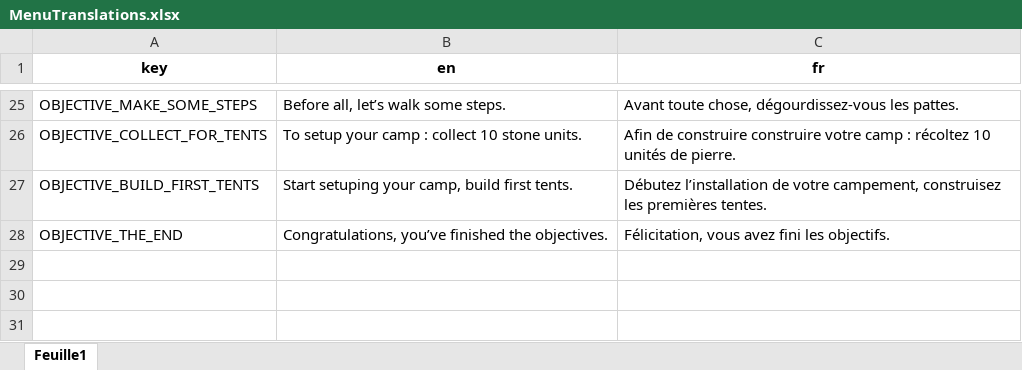
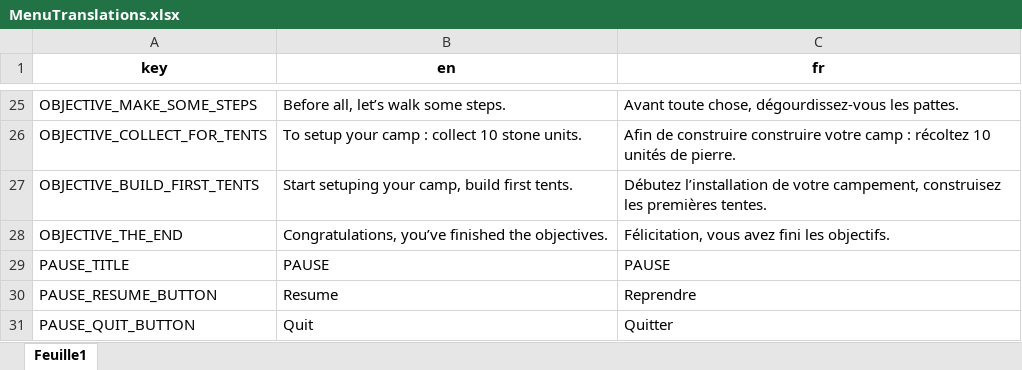
Before and after one commit to GnuCodingStudio/Kyukodo, an Excel workbook: resources/localization/MenuTranslations.xlsx, sheet Feuille1, drawn as a sheet; only a part is shown, gaps mark what is left out; values as stored, in another font and other column widths than the file's, no borders; the diff names each change by its address in the sheet, - before the commit and + after, or states it on an @@ line.

Commit message:
feat(pause): implement the pause menu

```diff
--- a/resources/localization/MenuTranslations.xlsx (sheet Feuille1)
+++ b/resources/localization/MenuTranslations.xlsx (sheet Feuille1)
+row 29: PAUSE_TITLE | PAUSE | PAUSE
+row 30: PAUSE_RESUME_BUTTON | Resume | Reprendre
+row 31: PAUSE_QUIT_BUTTON | Quit | Quitter
```
Also changed, not shown: 13 other files.
